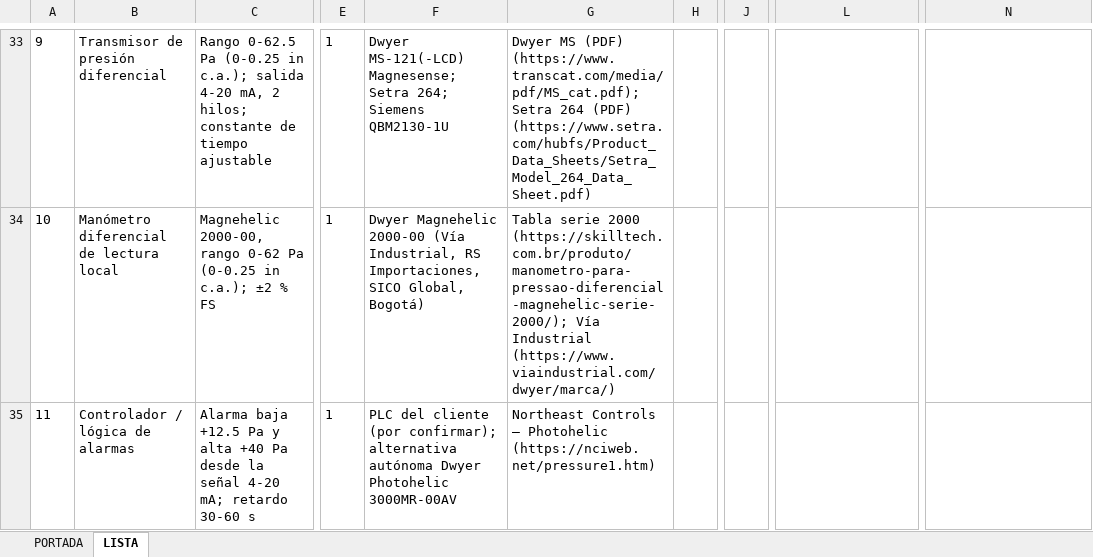
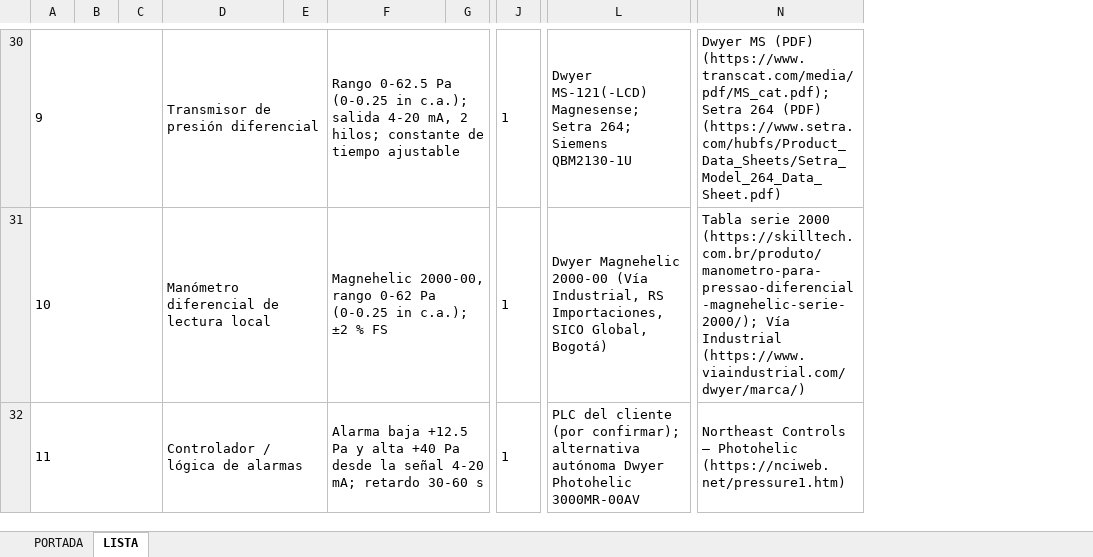
Before and after one commit to INGENDESING/BRINSA-P2437-VENTILACION-LABORATORIO, an Excel workbook: build/lis/P2437-HV-LIS-001 REV0.xlsx, sheet LISTA, drawn as a sheet; only a part is shown, gaps mark what is left out; values as stored, in another font and other column widths than the file's, no borders; charts and pictures not drawn; removed rows and columns are numbered as before the commit, all else as after; the diff covers the shown part only; the diff names each change by its address in the sheet, - before the commit and + after, or states it on an @@ line.

```diff
--- a/build/lis/P2437-HV-LIS-001 REV0.xlsx (sheet LISTA)
+++ b/build/lis/P2437-HV-LIS-001 REV0.xlsx (sheet LISTA)
+column B, empty
+column C, empty
+column E, empty
+column G, empty
-column E, rows 33-35: all 1
-column F, rows 33-35: Dwyer MS-121(-LCD) Magnesense; Setra 264; Siemens QBM2130-1U | Dwyer Magnehelic 2000-00 (Vía Industrial, RS Importaciones, SICO Global, Bogotá) | PLC del cliente (por confirmar); alternativa autónoma Dwyer Photohelic 3000MR-00AV
-column G, rows 33-35: Dwyer MS (PDF) (https://www.transcat.com/media/pdf/MS_cat.pdf); Setra 264 (PDF) (https://www.setra.com/hubfs/Product_Data_Sheets/Setra_Model_264_Data_Sheet.pdf) | Tabla serie 2000 (https://skilltech.com.br/produto/manometro-para-pressao-diferencial-magnehelic-serie-2000/); Vía Industrial (https://www.viaindustrial.com/dwyer/marca/) | Northeast Controls — Photohelic (https://nciweb.net/pressure1.htm)
-column H, empty
+A30:C30 merged
+D30:E30 merged
+F30:G30 merged
-J30:J32: (empty)
+J30:J32: 1
+J30:K30 merged
-L30: (empty)
+L30: Dwyer MS-121(-LCD) Magnesense; Setra 264; Siemens QBM2130-1U
+L30:M30 merged
-N30: (empty)
+N30: Dwyer MS (PDF) (https://www.transcat.com/media/pdf/MS_cat.pdf); Setra 264 (PDF) (https://www.setra.com/hubfs/Product_Data_Sheets/Setra_Model_264_Data_Sheet.pdf)
+N30:O30 merged
+A31:C31 merged
+D31:E31 merged
+F31:G31 merged
+J31:K31 merged
-L31: (empty)
+L31: Dwyer Magnehelic 2000-00 (Vía Industrial, RS Importaciones, SICO Global, Bogotá)
+L31:M31 merged
-N31: (empty)
+N31: Tabla serie 2000 (https://skilltech.com.br/produto/manometro-para-pressao-diferencial-magnehelic-serie-2000/); Vía Industrial (https://www.viaindustrial.com/dwyer/marca/)
+N31:O31 merged
+A32:C32 merged
+D32:E32 merged
+F32:G32 merged
+J32:K32 merged
-L32: (empty)
+L32: PLC del cliente (por confirmar); alternativa autónoma Dwyer Photohelic 3000MR-00AV
+L32:M32 merged
-N32: (empty)
+N32: Northeast Controls — Photohelic (https://nciweb.net/pressure1.htm)
+N32:O32 merged
```
Also changed, not shown: 6 removed rows, 52 edited cells, cell formats and merged cells elsewhere in this sheet, Emisiones/2.0 HV-MEMORIAS DE CALCULO/P2437-HV-CAL-001 REV0.xlsx, Emisiones/3.0 HV-HOJAS DE DATOS/P2437-HV-DTS-001 REV0.xlsx, 16 other files.
